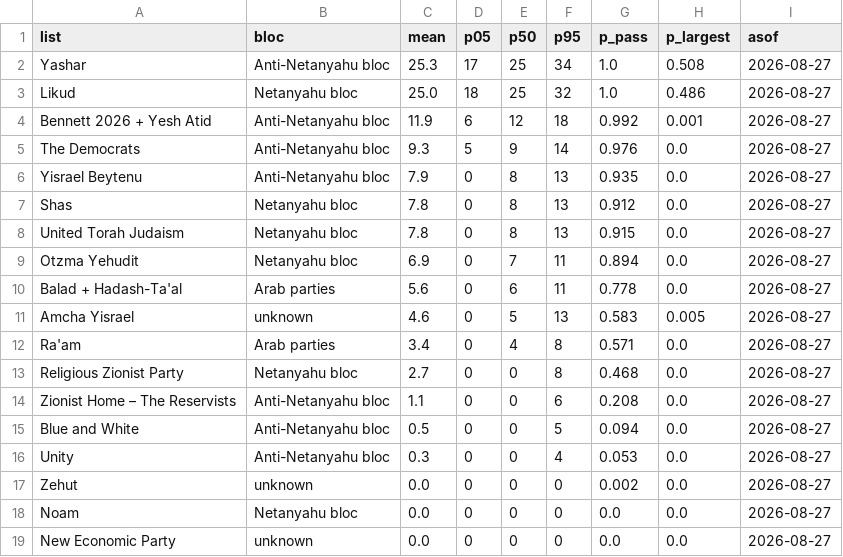
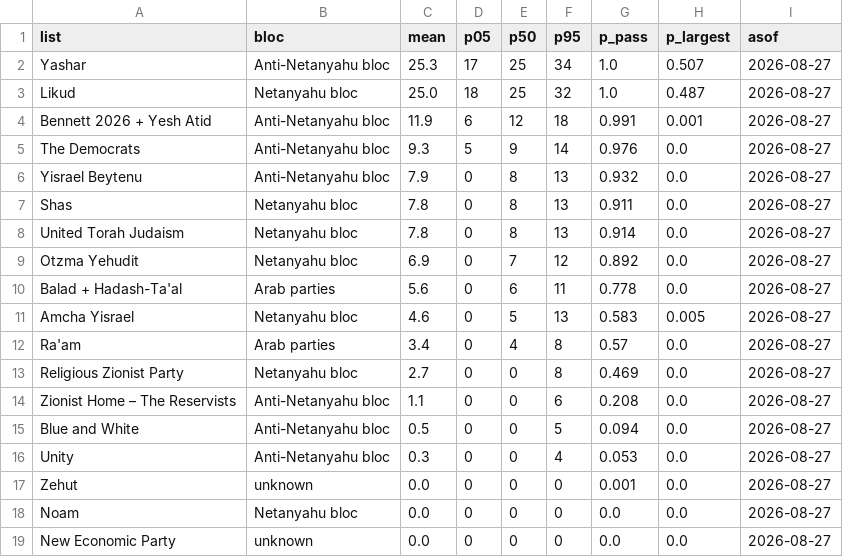
Before and after one commit to idoherling/2026_Election_Model, a CSV file: data/processed/bayes_forecast_2026.csv, drawn as a sheet.

```diff
--- a/data/processed/bayes_forecast_2026.csv
+++ b/data/processed/bayes_forecast_2026.csv
@@ -1,14 +1,14 @@
 list,bloc,mean,p05,p50,p95,p_pass,p_largest,asof
-Yashar,Anti-Netanyahu bloc,25.3,17,25,34,1.0,0.508,2026-08-27
-Likud,Netanyahu bloc,25.0,18,25,32,1.0,0.486,2026-08-27
-Bennett 2026 + Yesh Atid,Anti-Netanyahu bloc,11.9,6,12,18,0.992,0.001,2026-08-27
+Yashar,Anti-Netanyahu bloc,25.3,17,25,34,1.0,0.507,2026-08-27
+Likud,Netanyahu bloc,25.0,18,25,32,1.0,0.487,2026-08-27
+Bennett 2026 + Yesh Atid,Anti-Netanyahu bloc,11.9,6,12,18,0.991,0.001,2026-08-27
 The Democrats,Anti-Netanyahu bloc,9.3,5,9,14,0.976,0.0,2026-08-27
-Yisrael Beytenu,Anti-Netanyahu bloc,7.9,0,8,13,0.935,0.0,2026-08-27
-Shas,Netanyahu bloc,7.8,0,8,13,0.912,0.0,2026-08-27
-United Torah Judaism,Netanyahu bloc,7.8,0,8,13,0.915,0.0,2026-08-27
-Otzma Yehudit,Netanyahu bloc,6.9,0,7,11,0.894,0.0,2026-08-27
+Yisrael Beytenu,Anti-Netanyahu bloc,7.9,0,8,13,0.932,0.0,2026-08-27
+Shas,Netanyahu bloc,7.8,0,8,13,0.911,0.0,2026-08-27
+United Torah Judaism,Netanyahu bloc,7.8,0,8,13,0.914,0.0,2026-08-27
+Otzma Yehudit,Netanyahu bloc,6.9,0,7,12,0.892,0.0,2026-08-27
 Balad + Hadash-Ta'al,Arab parties,5.6,0,6,11,0.778,0.0,2026-08-27
-Amcha Yisrael,unknown,4.6,0,5,13,0.583,0.005,2026-08-27
-Ra'am,Arab parties,3.4,0,4,8,0.571,0.0,2026-08-27
-Religious Zionist Party,Netanyahu bloc,2.7,0,0,8,0.468,0.0,2026-08-27
+Amcha Yisrael,Netanyahu bloc,4.6,0,5,13,0.583,0.005,2026-08-27
+Ra'am,Arab parties,3.4,0,4,8,0.57,0.0,2026-08-27
+Religious Zionist Party,Netanyahu bloc,2.7,0,0,8,0.469,0.0,2026-08-27
 Zionist Home – The Reservists,Anti-Netanyahu bloc,1.1,0,0,6,0.208,0.0,2026-08-27
@@ -16,3 +16,3 @@ Blue and White,Anti-Netanyahu bloc,0.5,0,0,5,0.094,0.0,2026-08-27
 Unity,Anti-Netanyahu bloc,0.3,0,0,4,0.053,0.0,2026-08-27
-Zehut,unknown,0.0,0,0,0,0.002,0.0,2026-08-27
+Zehut,unknown,0.0,0,0,0,0.001,0.0,2026-08-27
 Noam,Netanyahu bloc,0.0,0,0,0,0.0,0.0,2026-08-27
```
Also changed, not shown: data/party_registry.csv, data/processed/bayes_forecast_mixture.csv, 13 other files.
